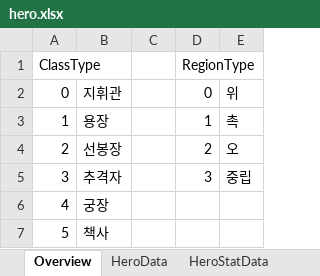
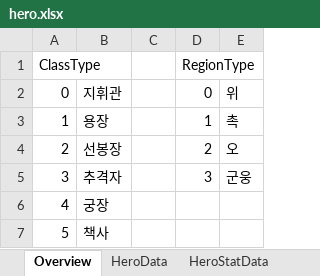
Before and after one commit to Roksan4614/ThreeKingdoms, an Excel workbook: ExcelToJSONConverter/excel/hero.xlsx, sheet Overview, drawn as a sheet; values as stored, in another font and other column widths than the file's, no borders; the diff names each change by its address in the sheet, - before the commit and + after, or states it on an @@ line.

```diff
--- a/ExcelToJSONConverter/excel/hero.xlsx (sheet Overview)
+++ b/ExcelToJSONConverter/excel/hero.xlsx (sheet Overview)
-E5: 중립
+E5: 군웅
```
Also changed, not shown: sheet HeroData, ExcelToJSONConverter/excel/stringTable.xlsx, 44 other files.
